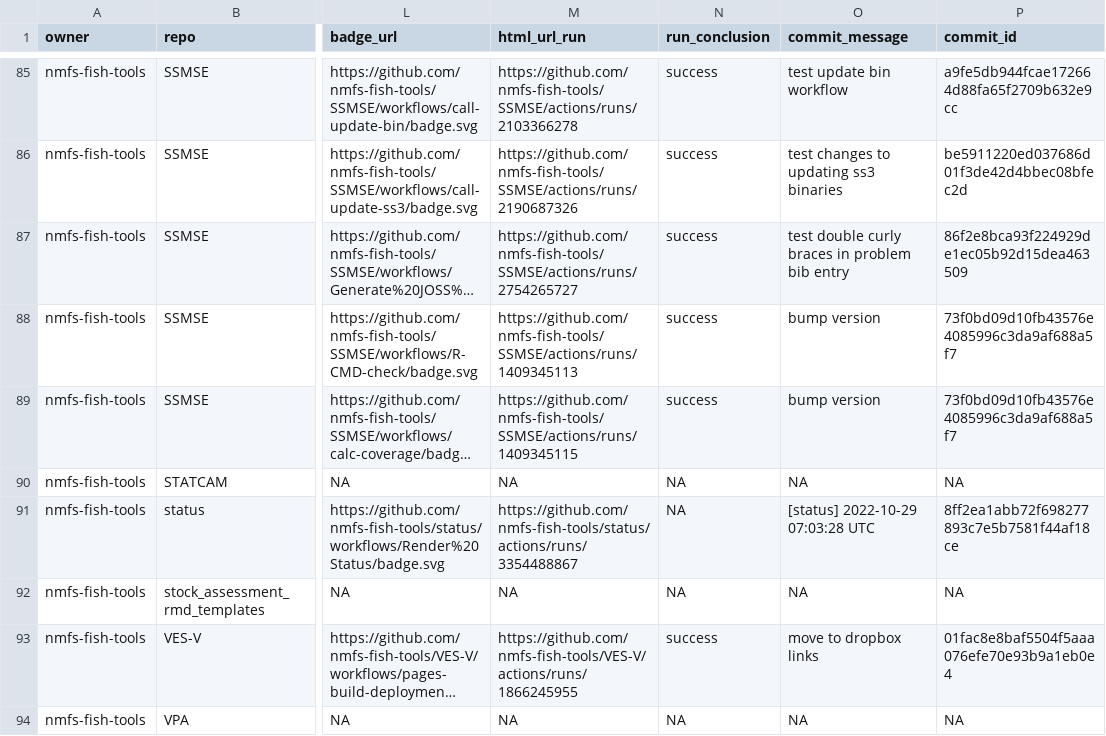
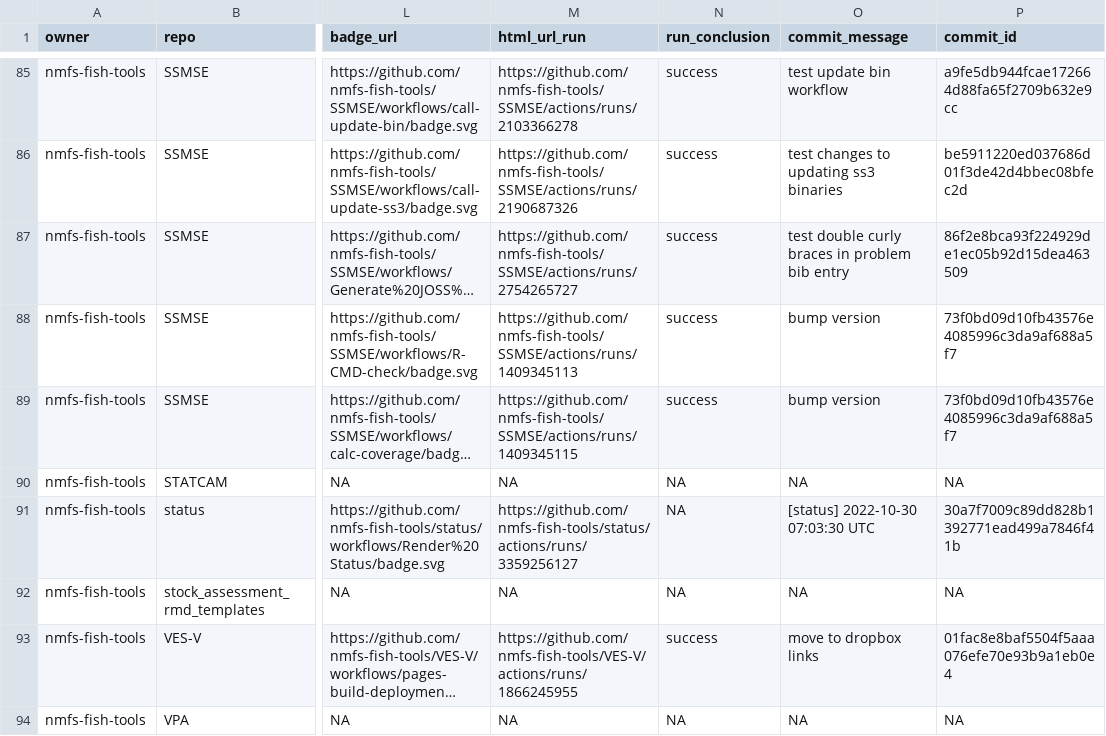
Before and after one commit to nmfs-ost/FIT-status, a CSV file: repos.csv, drawn as a sheet; only a part is shown, gaps mark what is left out; long unchanged cells end in …; the diff names each change by its address in the sheet, - before the commit and + after, or states it on an @@ line.

```diff
--- a/repos.csv
+++ b/repos.csv
-M91 (html_url_run): https://github.com/nmfs-fish-tools/status/actions/runs/3354488867
+M91 (html_url_run): https://github.com/nmfs-fish-tools/status/actions/runs/3359256127
-O91 (commit_message): [status] 2022-10-29 07:03:28 UTC
+O91 (commit_message): [status] 2022-10-30 07:03:30 UTC
-P91 (commit_id): 8ff2ea1abb72f698277893c7e5b7581f44af18ce
+P91 (commit_id): 30a7f7009c89dd828b1392771ead499a7846f41b
```
Also changed, not shown: 1 other file.
